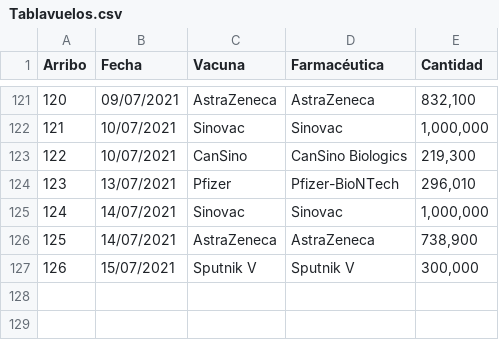
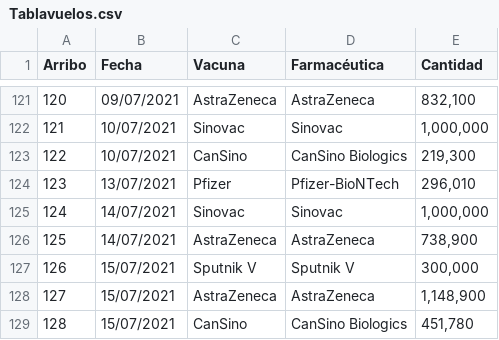
Before and after one commit to fdealbam/Vacunas, a CSV file: Tablavuelos.csv, drawn as a sheet; only a part is shown, gaps mark what is left out; the diff names each change by its address in the sheet, - before the commit and + after, or states it on an @@ line.

Commit message:
Update Tablavuelos.csv

```diff
--- a/Tablavuelos.csv
+++ b/Tablavuelos.csv
+row 128: 127 | 15/07/2021 | AstraZeneca | AstraZeneca | 1,148,900
+row 129: 128 | 15/07/2021 | CanSino | CanSino Biologics | 451,780
```
